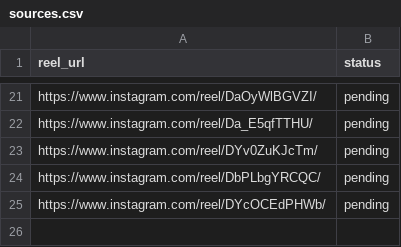
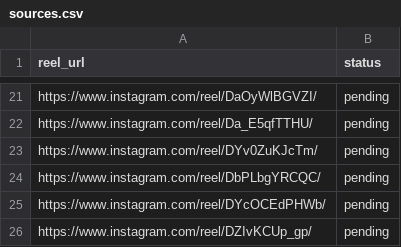
Before and after one commit to rjydly/feedity.tv, a CSV file: sources.csv, drawn as a sheet; only a part is shown, gaps mark what is left out; the diff names each change by its address in the sheet, - before the commit and + after, or states it on an @@ line.

Commit message:
Add reel DZIvKCUp_gp via Telegram [skip ci]

```diff
--- a/sources.csv
+++ b/sources.csv
+row 26: https://www.instagram.com/reel/DZIvKCUp_gp/ | pending
```
